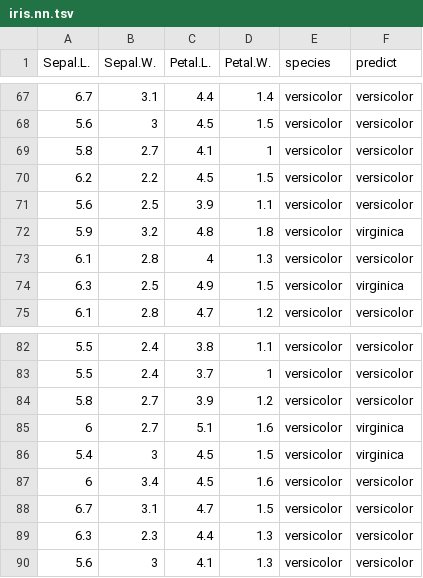
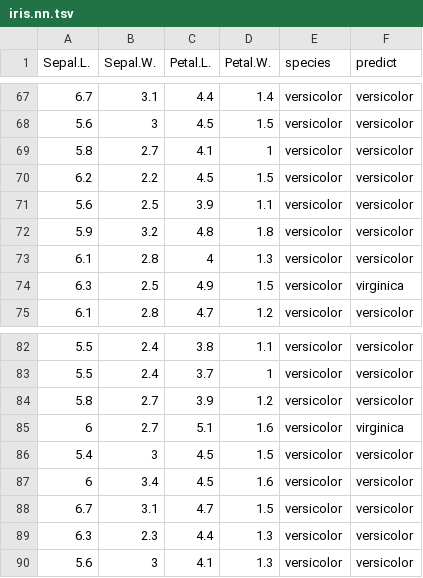
Before and after one commit to Cascading/pattern, a TSV file: data/iris.nn.tsv, drawn as a sheet; only a part is shown, gaps mark what is left out.

```diff
--- a/data/iris.nn.tsv
+++ b/data/iris.nn.tsv
@@ -71,3 +71,3 @@ Sepal.L.	Sepal.W.	Petal.L.	Petal.W.	species	predict
 5.6	2.5	3.9	1.1	versicolor	versicolor
-5.9	3.2	4.8	1.8	versicolor	virginica
+5.9	3.2	4.8	1.8	versicolor	versicolor
 6.1	2.8	4	1.3	versicolor	versicolor
@@ -85,3 +85,3 @@ Sepal.L.	Sepal.W.	Petal.L.	Petal.W.	species	predict
 6	2.7	5.1	1.6	versicolor	virginica
-5.4	3	4.5	1.5	versicolor	virginica
+5.4	3	4.5	1.5	versicolor	versicolor
 6	3.4	4.5	1.6	versicolor	versicolor
```
Also changed, not shown: data/iris.kmeans.tsv, data/iris.lm_p.tsv, 15 other files.
